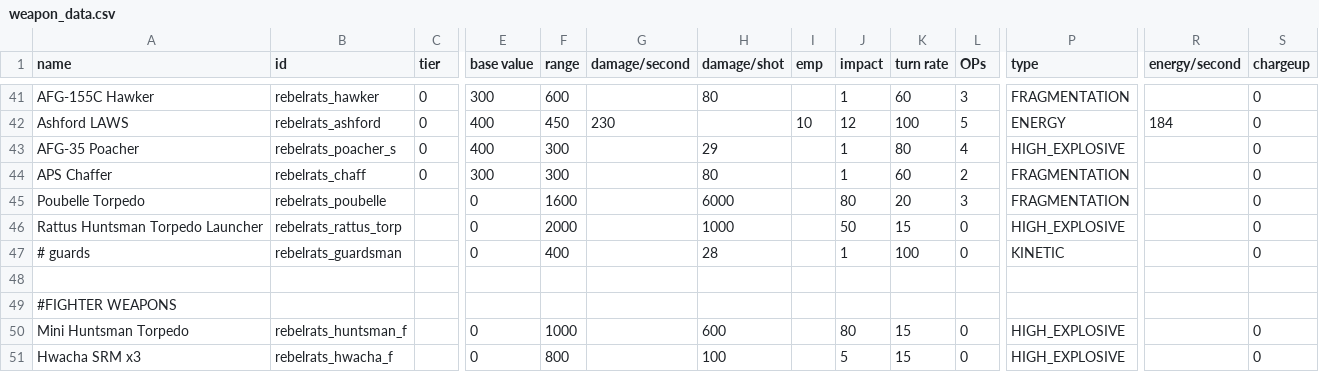
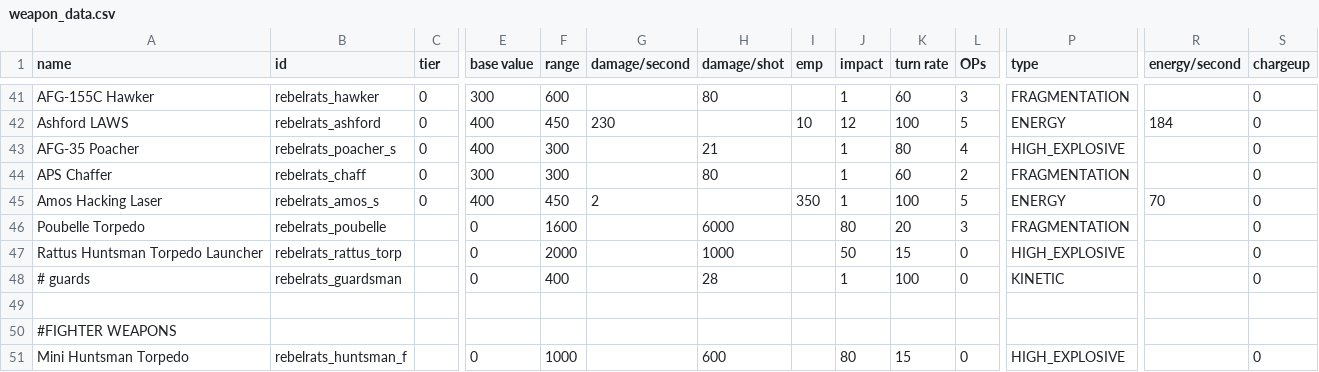
Before and after one commit to masterraven19/Rebel-Rats, a CSV file: data/weapons/weapon_data.csv, drawn as a sheet; only a part is shown, gaps mark what is left out; the shorter side is filled out with more unchanged rows; rows hold the shown columns only; the diff names each change by its address in the sheet, - before the commit and + after, or states it on an @@ line.

Commit message:
Added Amos hacking beam
- Added 30 frag dmg to poacher if it hits missiles or fighters
- Added amos beam which has a 70% chance to flameout a missile every .4 seconds

```diff
--- a/data/weapons/weapon_data.csv
+++ b/data/weapons/weapon_data.csv
-H43 (damage/shot): 29
+H43 (damage/shot): 21
+row 45: Amos Hacking Laser | rebelrats_amos_s | 0 | 400 | 450 | 2 |  | 350 | 1 | 100 | 5 | ENERGY | 70 | 0
```
Also changed, not shown: data/strings/descriptions.csv, 5 other files.
